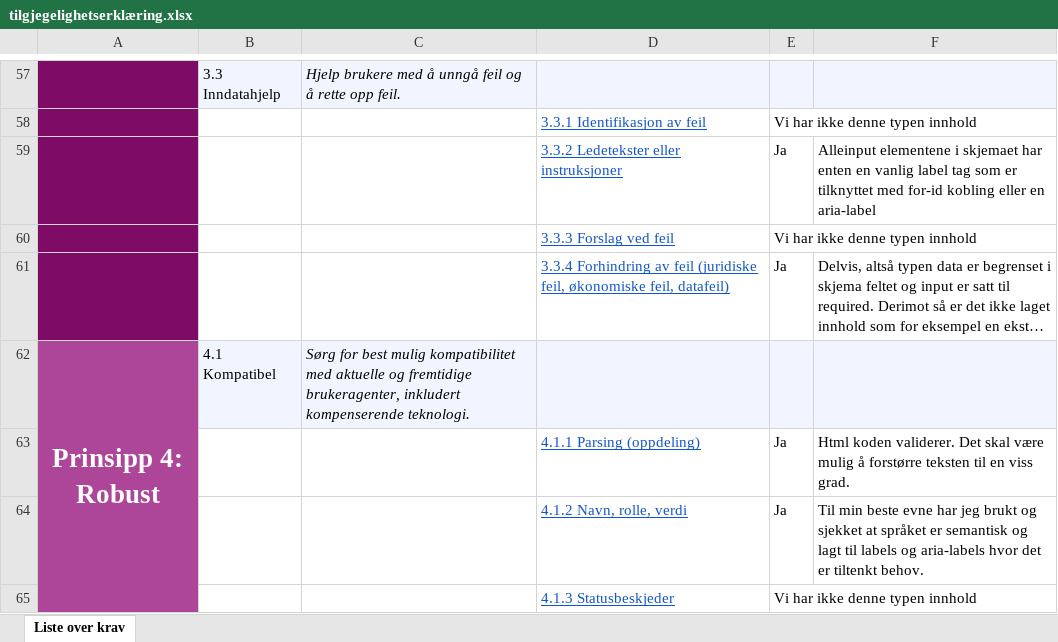
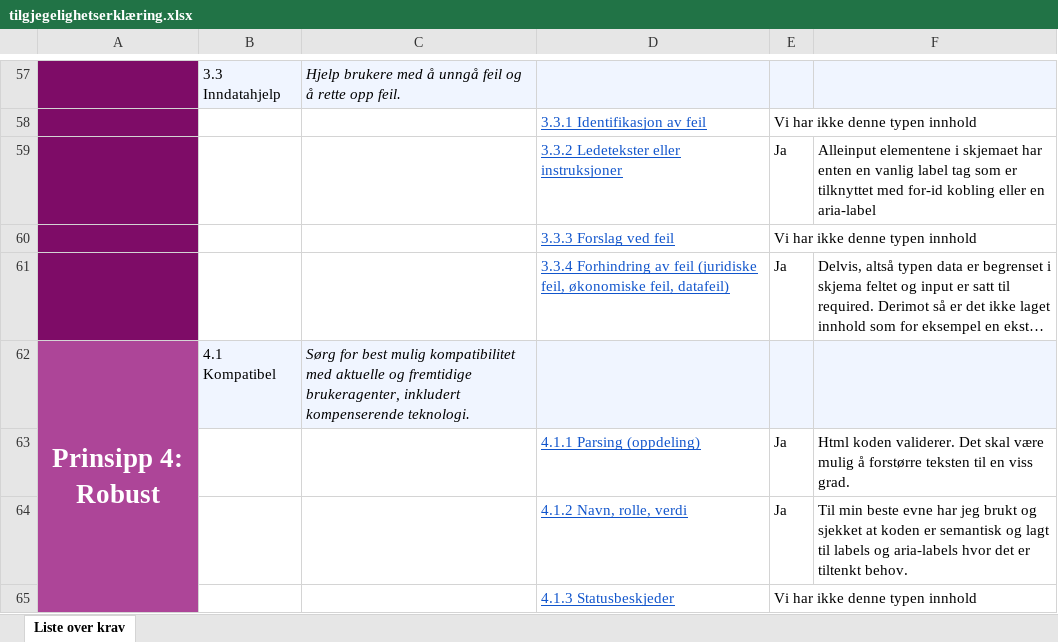
Before and after one commit to P10NE3R/eksamen_webutviling_konte, an Excel workbook: tilgjegelighetserklæring.xlsx, sheet Liste over krav, drawn as a sheet; only a part is shown, gaps mark what is left out; long unchanged cells end in …; values as stored, in another font and other column widths than the file's, no borders; charts and pictures and conditional formats not drawn; the diff names each change by its address in the sheet, - before the commit and + after, or states it on an @@ line.

Commit message:
dag9

```diff
--- a/tilgjegelighetserklæring.xlsx (sheet Liste over krav)
+++ b/tilgjegelighetserklæring.xlsx (sheet Liste over krav)
-F64: …sjekket at språket er semantisk…
+F64: …sjekket at koden er semantisk…
```
